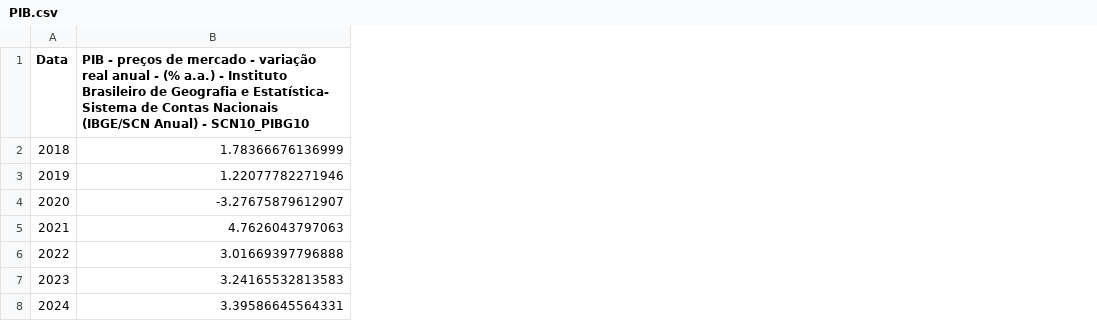
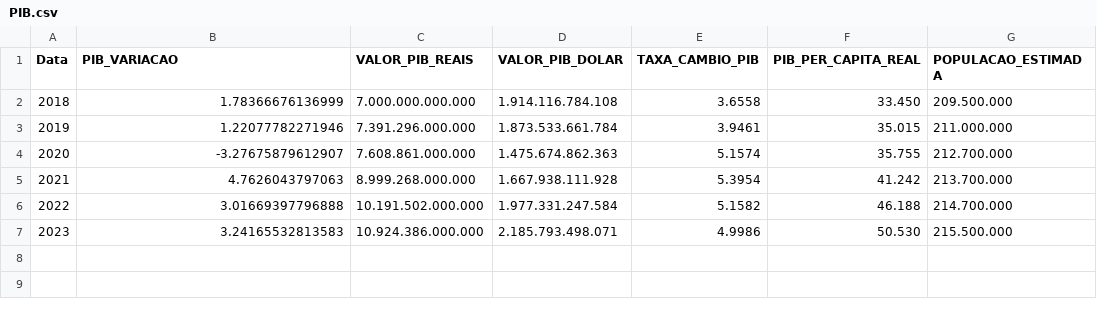
Before and after one commit to FlavioBarto/Analise-Impacto-na-Economia, a CSV file: Data/PIB.csv, drawn as a sheet; removed rows and columns are numbered as before the commit, all else as after; the diff names each change by its address in the sheet, - before the commit and + after, or states it on an @@ line.

```diff
--- a/Data/PIB.csv
+++ b/Data/PIB.csv
+column C (VALOR_PIB_REAIS), rows 2-7: 7.000.000.000.000 | 7.391.296.000.000 | 7.608.861.000.000 | 8.999.268.000.000 | 10.191.502.000.000 | 10.924.386.000.000
+column D (VALOR_PIB_DOLAR), rows 2-7: 1.914.116.784.108 | 1.873.533.661.784 | 1.475.674.862.363 | 1.667.938.111.928 | 1.977.331.247.584 | 2.185.793.498.071
+column E (TAXA_CAMBIO_PIB), rows 2-7: 3.6558 | 3.9461 | 5.1574 | 5.3954 | 5.1582 | 4.9986
+column F (PIB_PER_CAPITA_REAL), rows 2-7: 33.450 | 35.015 | 35.755 | 41.242 | 46.188 | 50.530
+column G (POPULACAO_ESTIMADA), rows 2-7: 209.500.000 | 211.000.000 | 212.700.000 | 213.700.000 | 214.700.000 | 215.500.000
-B1: PIB - preços de mercado - variação real anual - (% a.a.) - Instituto Brasileiro de Geografia e Estatística- Sistema de Contas Nacionais (IBGE/SCN Anual) - SCN10_PIBG10
+B1: PIB_VARIACAO
-row 8: 2024 | 3.39586645564331
```
Also changed, not shown: 9 other files.
